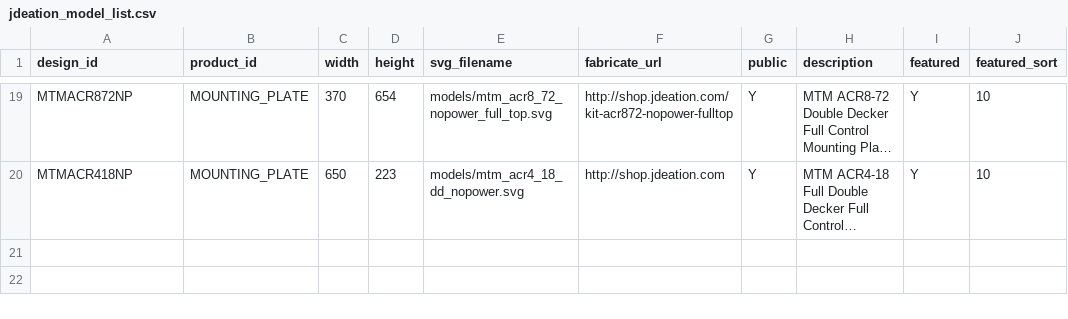
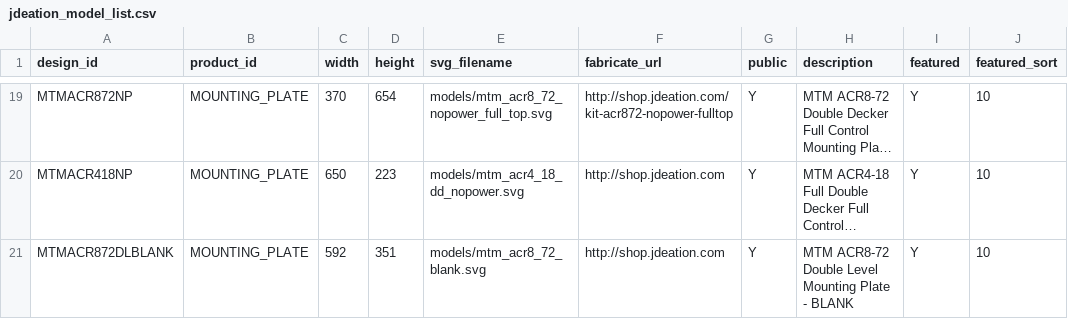
Before and after one commit to jchancel/jdeation-designer, a CSV file: jdeation_model_list.csv, drawn as a sheet; only a part is shown, gaps mark what is left out; long unchanged cells end in …; the diff names each change by its address in the sheet, - before the commit and + after, or states it on an @@ line.

Commit message:
Adding blank ACR8_72 model with small top shelf

```diff
--- a/jdeation_model_list.csv
+++ b/jdeation_model_list.csv
+row 21: MTMACR872DLBLANK | MOUNTING_PLATE | 592 | 351 | models/mtm_acr8_72_blank.svg | http://shop.jdeation.com | Y | MTM ACR8-72 Double Level Mounting Plate - BLANK | Y | 10
```
Also changed, not shown: 1 other file.
